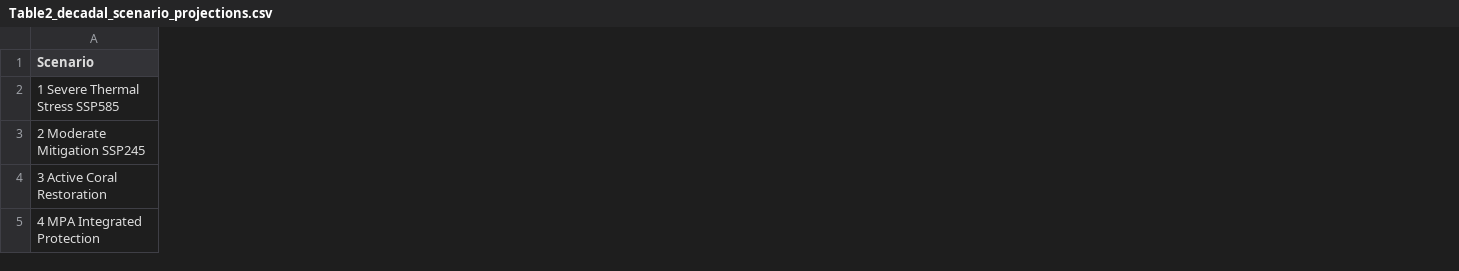
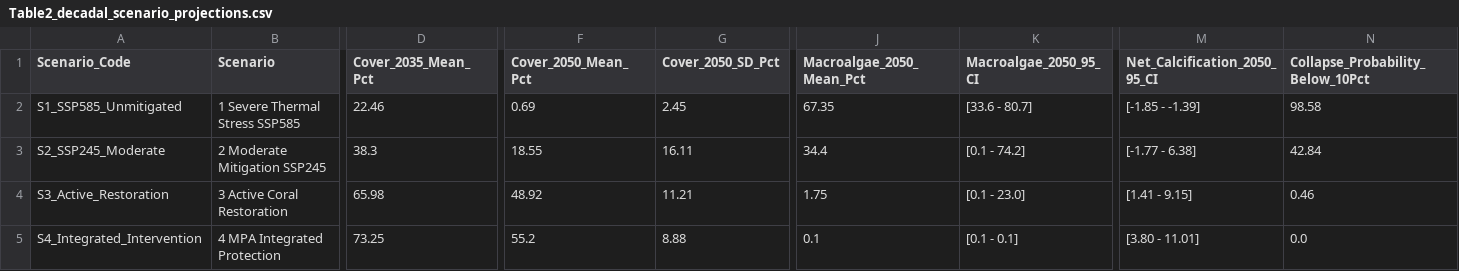
Before and after one commit to HrSly11/CoralTwin-DT, a CSV file: 09_Results/tables/Table2_decadal_scenario_projections.csv, drawn as a sheet; only a part is shown, gaps mark what is left out; the diff covers the shown part only; the diff names each change by its address in the sheet, - before the commit and + after, or states it on an @@ line.

```diff
--- a/09_Results/tables/Table2_decadal_scenario_projections.csv
+++ b/09_Results/tables/Table2_decadal_scenario_projections.csv
+column A (Scenario_Code), rows 2-5: S1_SSP585_Unmitigated | S2_SSP245_Moderate | S3_Active_Restoration | S4_Integrated_Intervention
+column D (Cover_2035_Mean_Pct), rows 2-5: 22.46 | 38.3 | 65.98 | 73.25
+column F (Cover_2050_Mean_Pct), rows 2-5: 0.69 | 18.55 | 48.92 | 55.2
+column G (Cover_2050_SD_Pct), rows 2-5: 2.45 | 16.11 | 11.21 | 8.88
+column J (Macroalgae_2050_Mean_Pct), rows 2-5: 67.35 | 34.4 | 1.75 | 0.1
+column K (Macroalgae_2050_95_CI), rows 2-5: [33.6 - 80.7] | [0.1 - 74.2] | [0.1 - 23.0] | [0.1 - 0.1]
+column M (Net_Calcification_2050_95_CI), rows 2-5: [-1.85 - -1.39] | [-1.77 - 6.38] | [1.41 - 9.15] | [3.80 - 11.01]
+column N (Collapse_Probability_Below_10Pct), rows 2-5: 98.58 | 42.84 | 0.46 | 0.0
```
Also changed, not shown: 20 edited cells elsewhere in this file, 08_GIS_and_Remote_Sensing/geospatial_outputs/spatial_restoration_priority_ranking.csv, 09_Results/tables/Table3_spatial_restoration_priority.csv, 13 other files.
